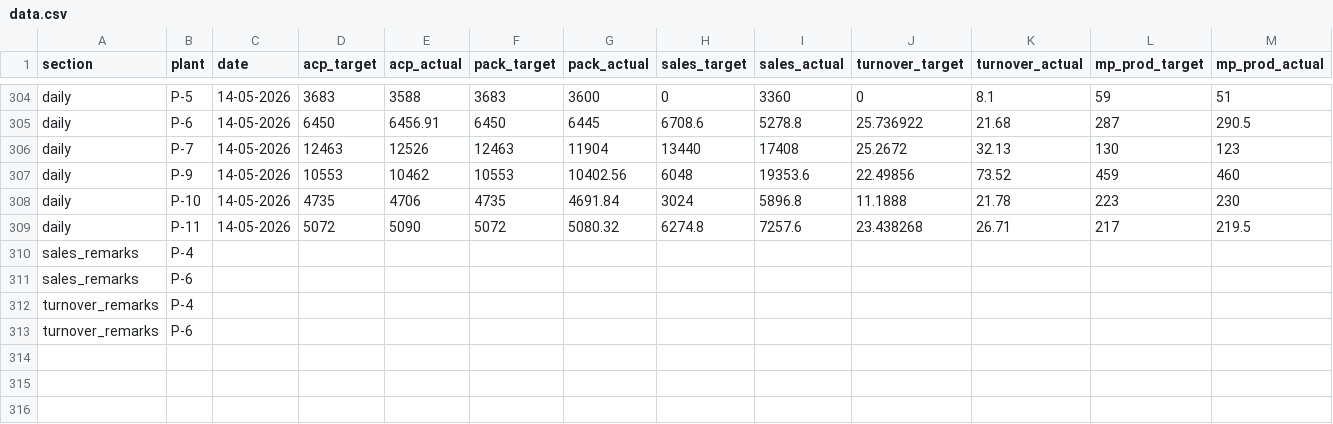
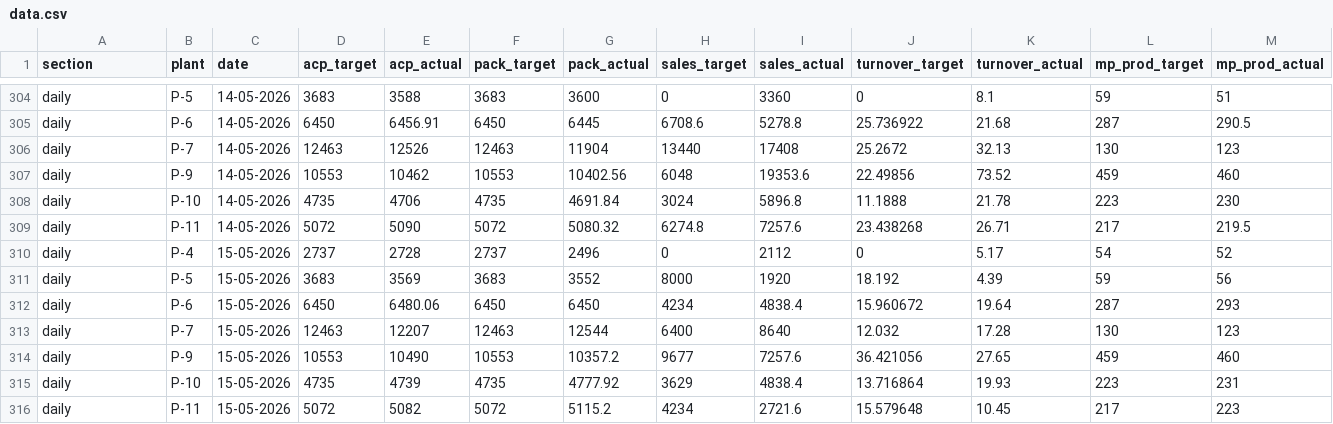
Before and after one commit to ipcamsgrmills/sgm-dashboard, a CSV file: data.csv, drawn as a sheet; only a part is shown, gaps mark what is left out; removed rows and columns are numbered as before the commit, all else as after; rows hold the shown columns only; the diff names each change by its address in the sheet, - before the commit and + after, or states it on an @@ line.

Commit message:
Add files via upload

```diff
--- a/data.csv
+++ b/data.csv
-row 310: sales_remarks | P-4
-row 311: sales_remarks | P-6
-row 312: turnover_remarks | P-4
-row 313: turnover_remarks | P-6
+row 310: daily | P-4 | 15-05-2026 | 2737 | 2728 | 2737 | 2496 | 0 | 2112 | 0 | 5.17 | 54 | 52
+row 311: daily | P-5 | 15-05-2026 | 3683 | 3569 | 3683 | 3552 | 8000 | 1920 | 18.192 | 4.39 | 59 | 56
+row 312: daily | P-6 | 15-05-2026 | 6450 | 6480.06 | 6450 | 6450 | 4234 | 4838.4 | 15.960672 | 19.64 | 287 | 293
+row 313: daily | P-7 | 15-05-2026 | 12463 | 12207 | 12463 | 12544 | 6400 | 8640 | 12.032 | 17.28 | 130 | 123
+row 314: daily | P-9 | 15-05-2026 | 10553 | 10490 | 10553 | 10357.2 | 9677 | 7257.6 | 36.421056 | 27.65 | 459 | 460
+row 315: daily | P-10 | 15-05-2026 | 4735 | 4739 | 4735 | 4777.92 | 3629 | 4838.4 | 13.716864 | 19.93 | 223 | 231
+row 316: daily | P-11 | 15-05-2026 | 5072 | 5082 | 5072 | 5115.2 | 4234 | 2721.6 | 15.579648 | 10.45 | 217 | 223
```
